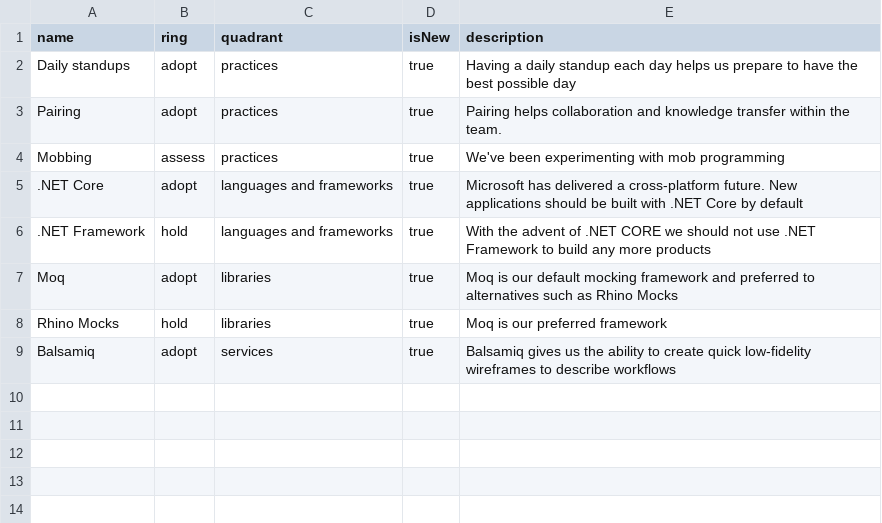
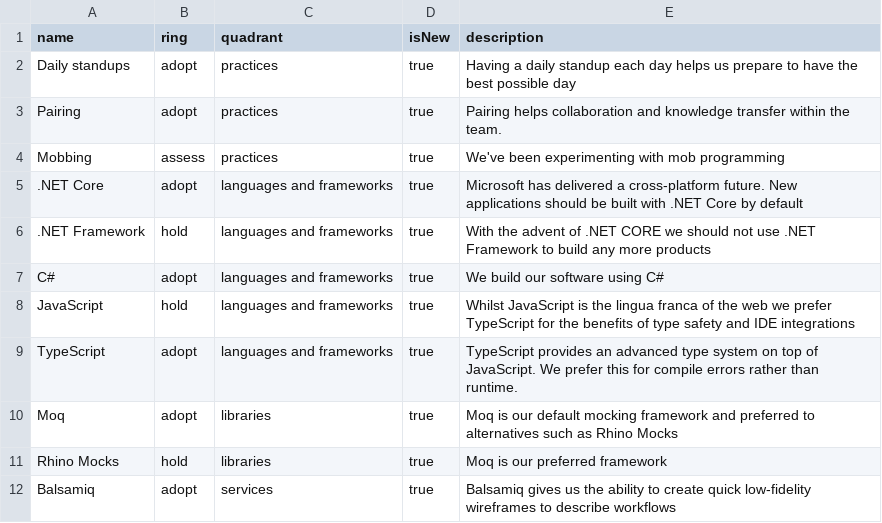
Before and after one commit to red-gate/Tech-Radar, a CSV file: radar.csv, drawn as a sheet; the diff names each change by its address in the sheet, - before the commit and + after, or states it on an @@ line.

Commit message:
Update radar.csv

```diff
--- a/radar.csv
+++ b/radar.csv
+row 7: C# | adopt | languages and frameworks | true | We build our software using C#
+row 8: JavaScript | hold | languages and frameworks | true | Whilst JavaScript is the lingua franca of the web we prefer TypeScript for the benefits of type safety and IDE integrations
+row 9: TypeScript | adopt | languages and frameworks | true | TypeScript provides an advanced type system on top of JavaScript. We prefer this for compile errors rather than runtime.
```
